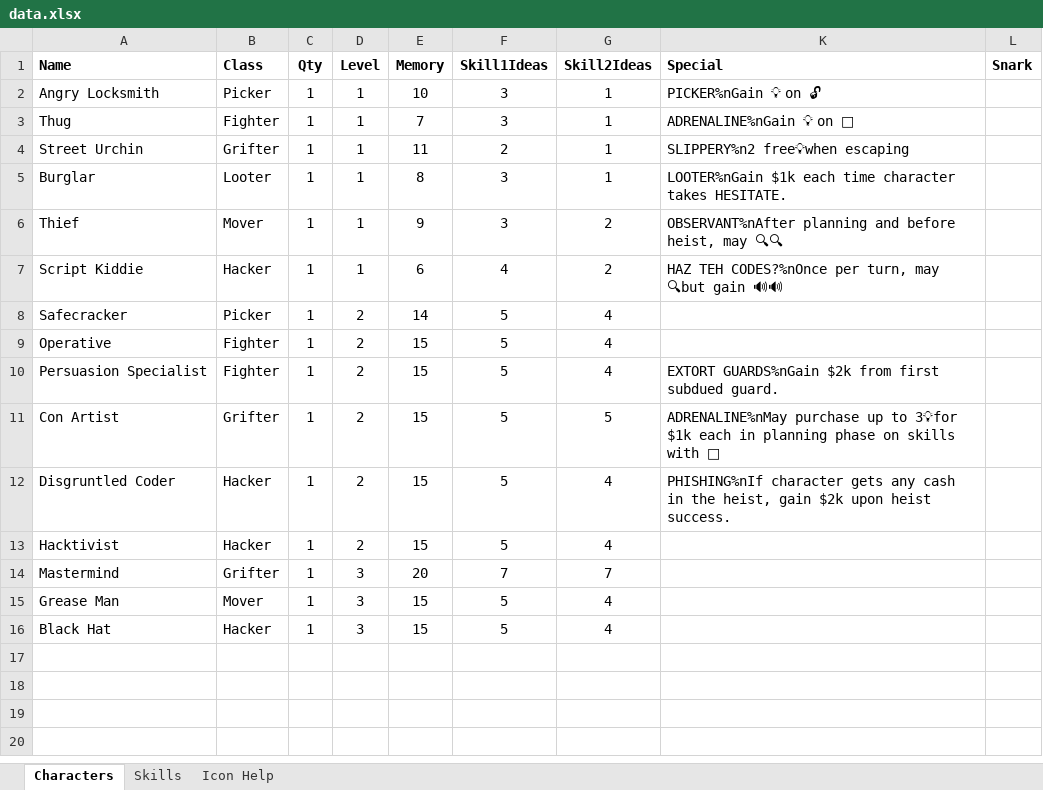
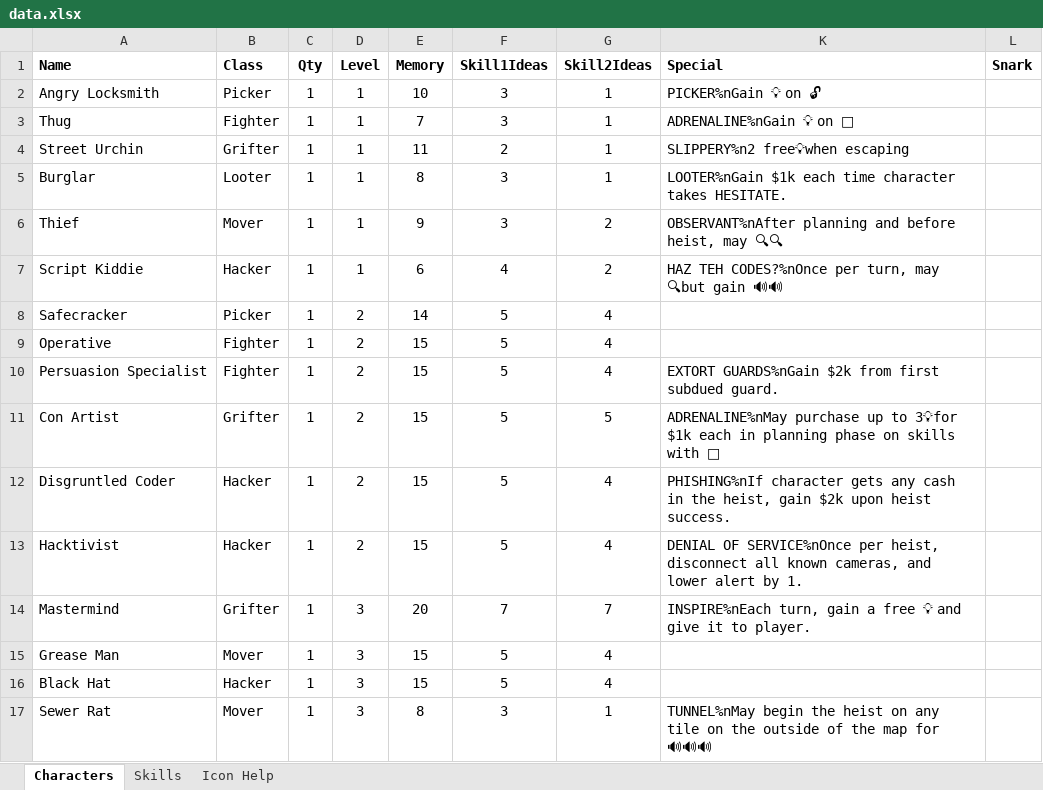
Before and after one commit to andymeneely/project-timber-wolf, an Excel workbook: data/data.xlsx, sheet Characters, drawn as a sheet; values as stored, in another font and other column widths than the file's, no borders; the diff names each change by its address in the sheet, - before the commit and + after, or states it on an @@ line.

Commit message:
more special powers

```diff
--- a/data/data.xlsx (sheet Characters)
+++ b/data/data.xlsx (sheet Characters)
-K13 (Special): (empty)
+K13 (Special): DENIAL OF SERVICE%nOnce per heist, disconnect all known cameras, and lower alert by 1.
-K14 (Special): (empty)
+K14 (Special): INSPIRE%nEach turn, gain a free 💡 and give it to player.
+row 17: Sewer Rat | Mover | 1 | 3 | 8 | 3 | 1 | TUNNEL%nMay begin the heist on any tile on the outside of the map for 🔊🔊🔊
```
Also changed, not shown: 1 other file.
